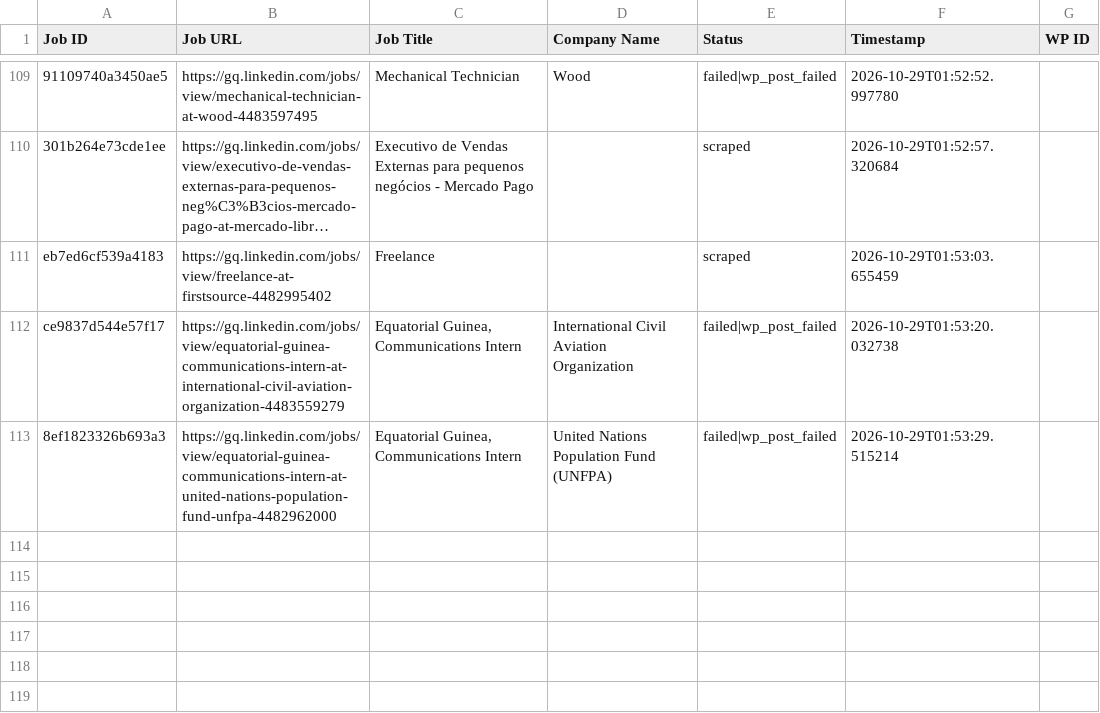
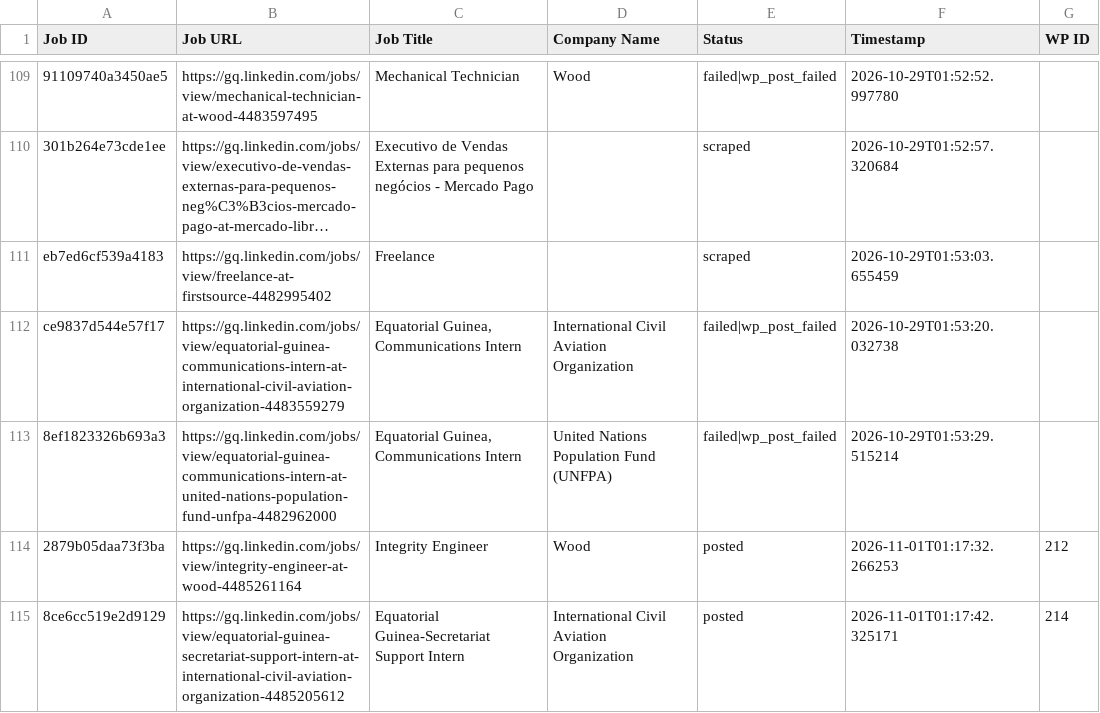
Before and after one commit to vindoky/gq, a CSV file: processed_jobs.csv, drawn as a sheet; only a part is shown, gaps mark what is left out; long unchanged cells end in …; the diff names each change by its address in the sheet, - before the commit and + after, or states it on an @@ line.

```diff
--- a/processed_jobs.csv
+++ b/processed_jobs.csv
+row 114: 2879b05daa73f3ba | https://gq.linkedin.com/jobs/view/integrity-engineer-at-wood-4485261164 | Integrity Engineer | Wood | posted | 2026-11-01T01:17:32.266253 | 212
+row 115: 8ce6cc519e2d9129 | https://gq.linkedin.com/jobs/view/equatorial-guinea-secretariat-support-intern-at-international-civil-aviation-organization-4485205612 | Equatorial Guinea-Secretariat Support Intern | International Civil Aviation Organization | posted | 2026-11-01T01:17:42.325171 | 214
```
